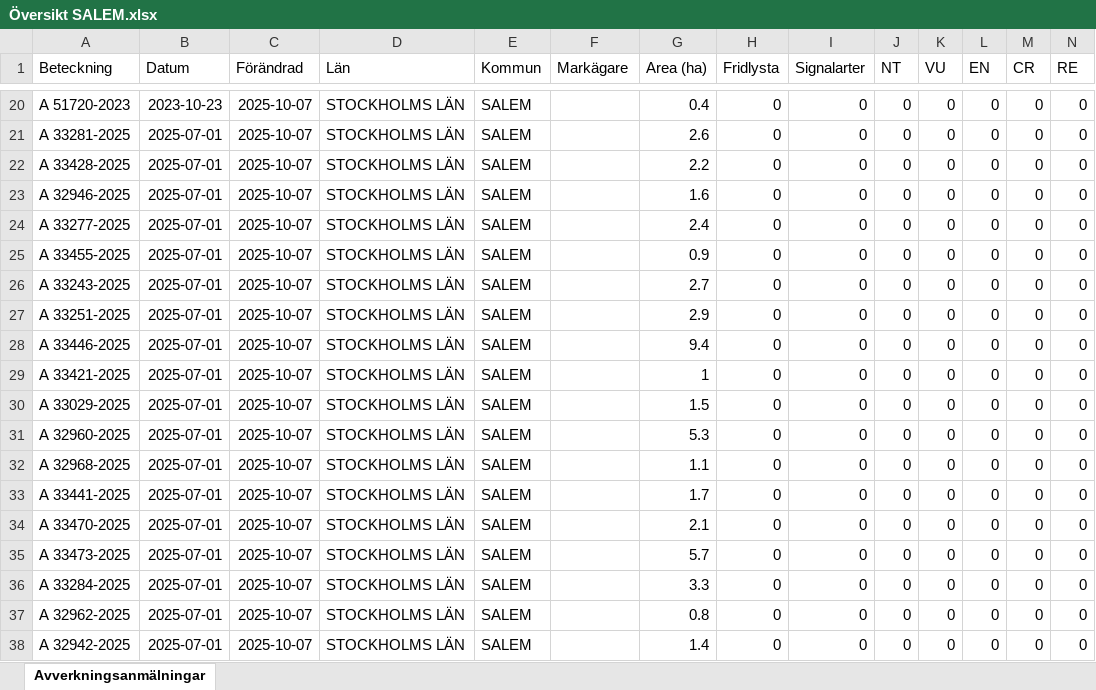
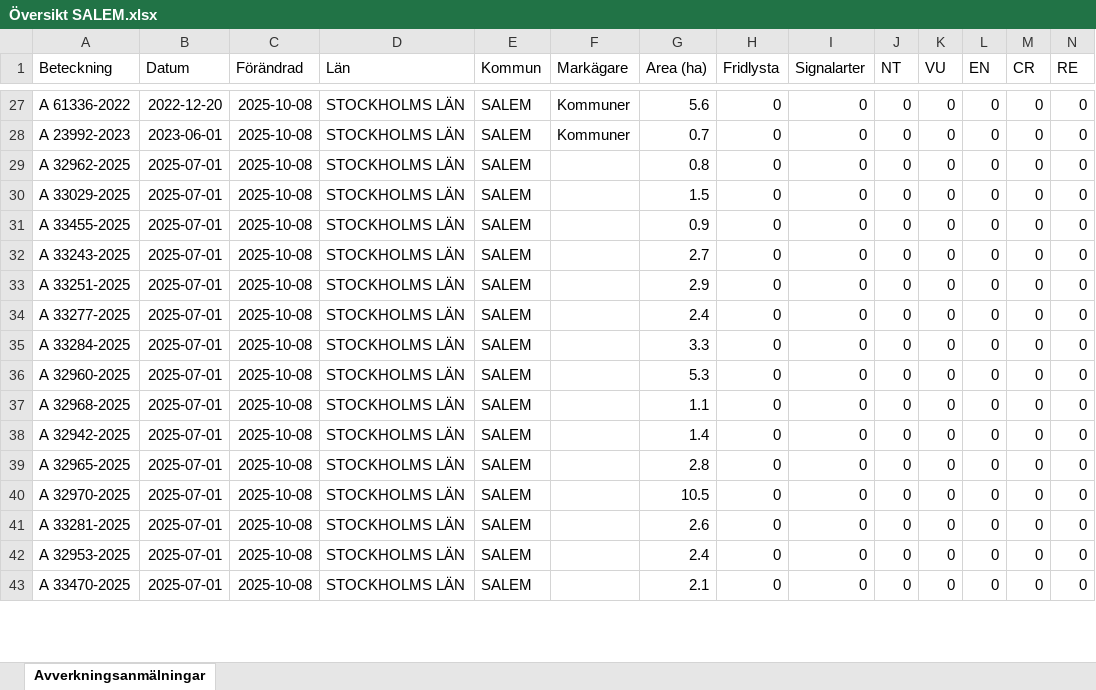
Before and after one commit to klasma/Logging_0128, an Excel workbook: Översikt SALEM.xlsx, sheet Avverkningsanmälningar, drawn as a sheet; only a part is shown, gaps mark what is left out; values as stored, in another font and other column widths than the file's, no borders; removed rows and columns are numbered as before the commit, all else as after; rows hold the shown columns only; the diff covers the shown part only; the diff names each change by its address in the sheet, - before the commit and + after, or states it on an @@ line.

```diff
--- a/Översikt SALEM.xlsx (sheet Avverkningsanmälningar)
+++ b/Översikt SALEM.xlsx (sheet Avverkningsanmälningar)
-A27 (Beteckning): A 51720-2023
+A27 (Beteckning): A 61336-2022
-B27 (Datum): 2023-10-23
+B27 (Datum): 2022-12-20
-C27:C28 (Förändrad): 2025-10-07
+C27:C28 (Förändrad): 2025-10-08
-F27:F28 (Markägare): (empty)
+F27:F28 (Markägare): Kommuner
-G27 (Area (ha)): 0.4
+G27 (Area (ha)): 5.6
-A28 (Beteckning): A 33281-2025
+A28 (Beteckning): A 23992-2023
-B28 (Datum): 2025-07-01
+B28 (Datum): 2023-06-01
-G28 (Area (ha)): 2.6
+G28 (Area (ha)): 0.7
-row 22: A 33428-2025 | 2025-07-01 | 2025-10-07 | STOCKHOLMS LÄN | SALEM |  | 2.2 | 0 | 0 | 0 | 0 | 0 | 0 | 0
-A29 (Beteckning): A 32946-2025
+A29 (Beteckning): A 32962-2025
-C29:C35 (Förändrad): 2025-10-07
+C29:C35 (Förändrad): 2025-10-08
-G29 (Area (ha)): 1.6
+G29 (Area (ha)): 0.8
-A30 (Beteckning): A 33277-2025
+A30 (Beteckning): A 33029-2025
-G30 (Area (ha)): 2.4
+G30 (Area (ha)): 1.5
-A34 (Beteckning): A 33446-2025
+A34 (Beteckning): A 33277-2025
-G34 (Area (ha)): 9.4
+G34 (Area (ha)): 2.4
-A35 (Beteckning): A 33421-2025
+A35 (Beteckning): A 33284-2025
-G35 (Area (ha)): 1
+G35 (Area (ha)): 3.3
-row 30: A 33029-2025 | 2025-07-01 | 2025-10-07 | STOCKHOLMS LÄN | SALEM |  | 1.5 | 0 | 0 | 0 | 0 | 0 | 0 | 0
-C36:C43 (Förändrad): 2025-10-07
+C36:C43 (Förändrad): 2025-10-08
-A38 (Beteckning): A 33441-2025
+A38 (Beteckning): A 32942-2025
-G38 (Area (ha)): 1.7
+G38 (Area (ha)): 1.4
-A39 (Beteckning): A 33470-2025
+A39 (Beteckning): A 32965-2025
-G39 (Area (ha)): 2.1
+G39 (Area (ha)): 2.8
-A40 (Beteckning): A 33473-2025
+A40 (Beteckning): A 32970-2025
-G40 (Area (ha)): 5.7
+G40 (Area (ha)): 10.5
-A41 (Beteckning): A 33284-2025
+A41 (Beteckning): A 33281-2025
-G41 (Area (ha)): 3.3
+G41 (Area (ha)): 2.6
-A42 (Beteckning): A 32962-2025
+A42 (Beteckning): A 32953-2025
-G42 (Area (ha)): 0.8
+G42 (Area (ha)): 2.4
-A43 (Beteckning): A 32942-2025
+A43 (Beteckning): A 33470-2025
-G43 (Area (ha)): 1.4
+G43 (Area (ha)): 2.1
```
Also changed, not shown: 9 added rows, 7 removed rows and 55 edited cells elsewhere in this sheet, artfynd/A 2987-2023 artfynd.xlsx, artfynd/A 32951-2025 artfynd.xlsx, 53 other files.
